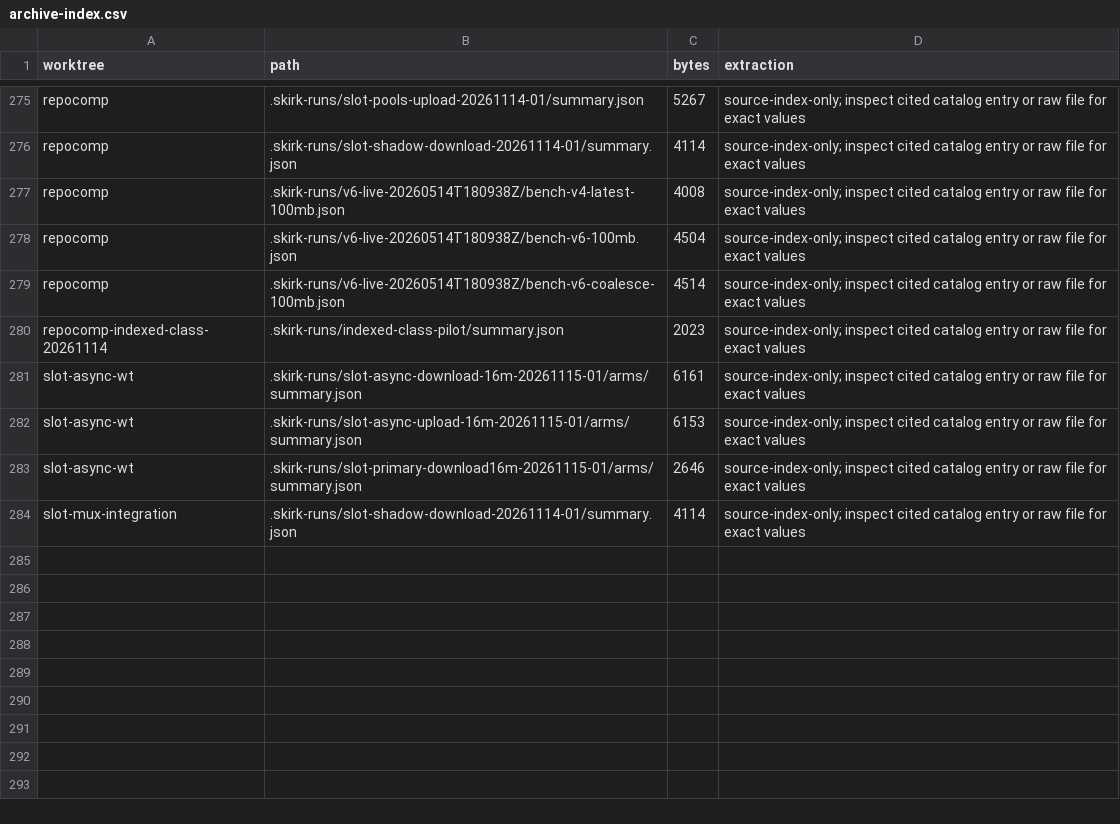
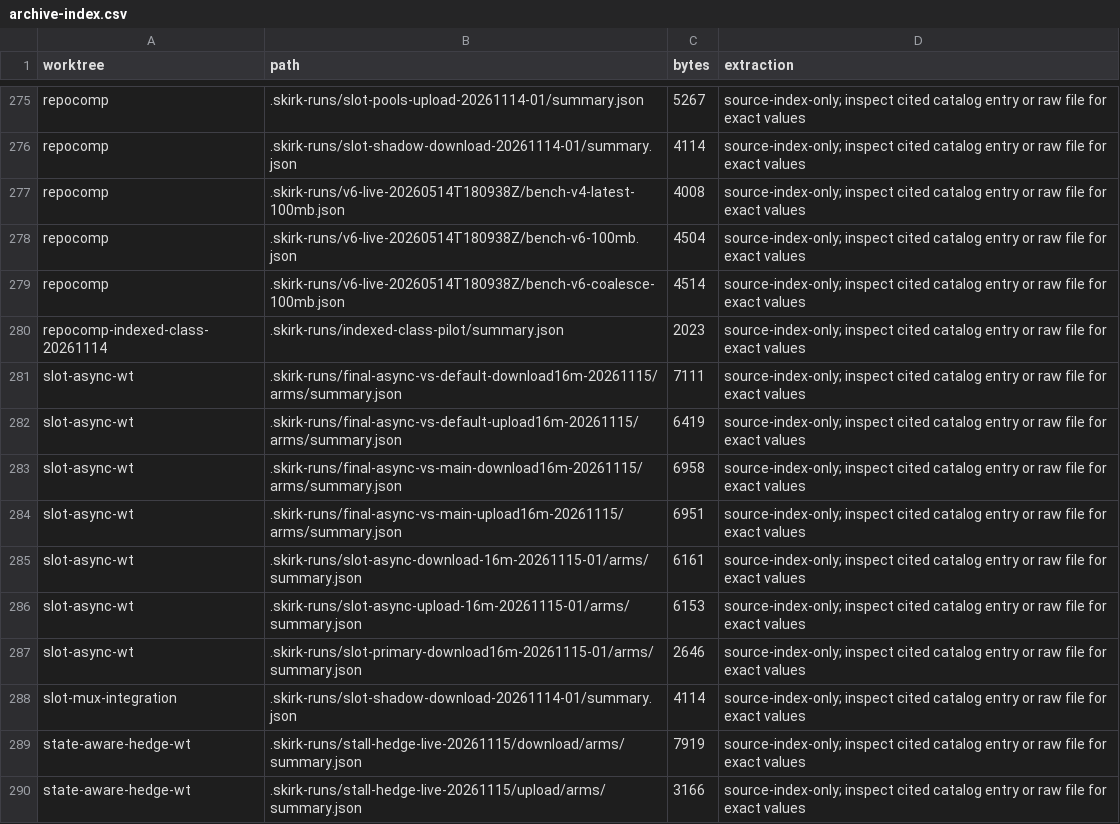
Before and after one commit to ShahabSL/Skirk, a CSV file: docs/experiments/catalog/archive-index.csv, drawn as a sheet; only a part is shown, gaps mark what is left out; the diff names each change by its address in the sheet, - before the commit and + after, or states it on an @@ line.

Commit message:
research: retain full async versus default main matrix and failures

```diff
--- a/docs/experiments/catalog/archive-index.csv
+++ b/docs/experiments/catalog/archive-index.csv
+row 281: slot-async-wt | .skirk-runs/final-async-vs-default-download16m-20261115/arms/summary.json | 7111 | source-index-only; inspect cited catalog entry or raw file for exact values
+row 282: slot-async-wt | .skirk-runs/final-async-vs-default-upload16m-20261115/arms/summary.json | 6419 | source-index-only; inspect cited catalog entry or raw file for exact values
+row 283: slot-async-wt | .skirk-runs/final-async-vs-main-download16m-20261115/arms/summary.json | 6958 | source-index-only; inspect cited catalog entry or raw file for exact values
+row 284: slot-async-wt | .skirk-runs/final-async-vs-main-upload16m-20261115/arms/summary.json | 6951 | source-index-only; inspect cited catalog entry or raw file for exact values
+row 289: state-aware-hedge-wt | .skirk-runs/stall-hedge-live-20261115/download/arms/summary.json | 7919 | source-index-only; inspect cited catalog entry or raw file for exact values
+row 290: state-aware-hedge-wt | .skirk-runs/stall-hedge-live-20261115/upload/arms/summary.json | 3166 | source-index-only; inspect cited catalog entry or raw file for exact values
```
Also changed, not shown: 7 other files.
